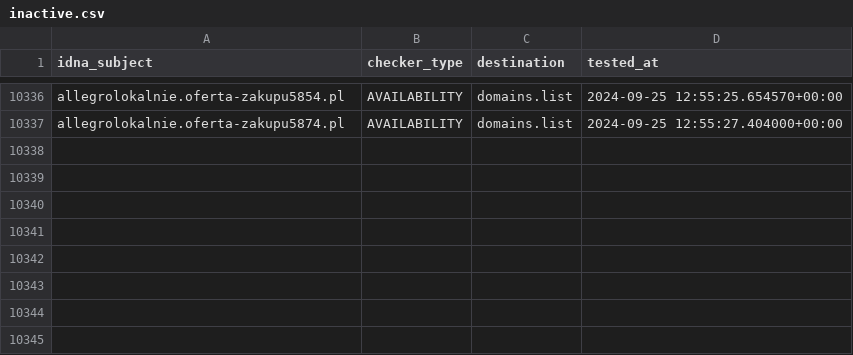
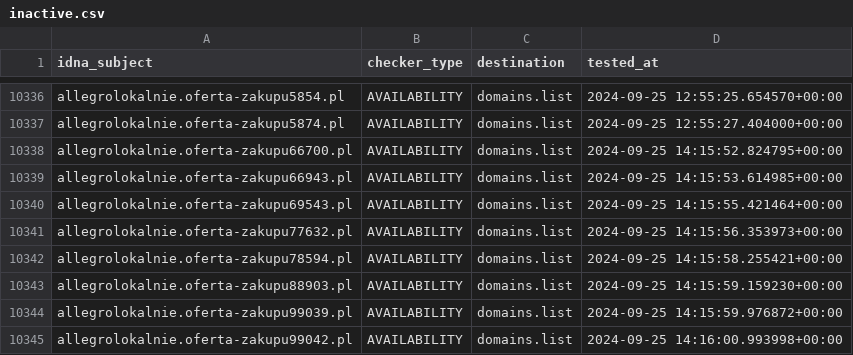
Before and after one commit to Ultimate-Hosts-Blacklist/KADhosts_azet12, a CSV file: .pyfunceble/inactive.csv, drawn as a sheet; only a part is shown, gaps mark what is left out.

```diff
--- a/.pyfunceble/inactive.csv
+++ b/.pyfunceble/inactive.csv
@@ -10337 +10337,9 @@ allegrolokalnie.oferta-zakupu5854.pl,AVAILABILITY,domains.list,2024-09-25 12:55:
 allegrolokalnie.oferta-zakupu5874.pl,AVAILABILITY,domains.list,2024-09-25 12:55:27.404000+00:00
+allegrolokalnie.oferta-zakupu66700.pl,AVAILABILITY,domains.list,2024-09-25 14:15:52.824795+00:00
+allegrolokalnie.oferta-zakupu66943.pl,AVAILABILITY,domains.list,2024-09-25 14:15:53.614985+00:00
+allegrolokalnie.oferta-zakupu69543.pl,AVAILABILITY,domains.list,2024-09-25 14:15:55.421464+00:00
+allegrolokalnie.oferta-zakupu77632.pl,AVAILABILITY,domains.list,2024-09-25 14:15:56.353973+00:00
+allegrolokalnie.oferta-zakupu78594.pl,AVAILABILITY,domains.list,2024-09-25 14:15:58.255421+00:00
+allegrolokalnie.oferta-zakupu88903.pl,AVAILABILITY,domains.list,2024-09-25 14:15:59.159230+00:00
+allegrolokalnie.oferta-zakupu99039.pl,AVAILABILITY,domains.list,2024-09-25 14:15:59.976872+00:00
+allegrolokalnie.oferta-zakupu99042.pl,AVAILABILITY,domains.list,2024-09-25 14:16:00.993998+00:00
```
Also changed, not shown: 5 other files.
